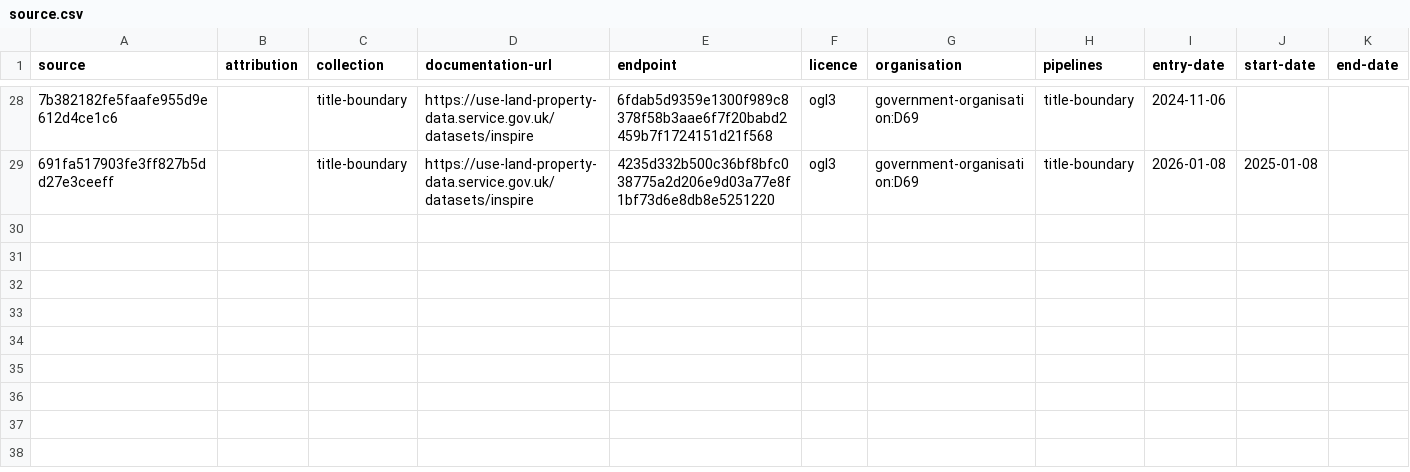
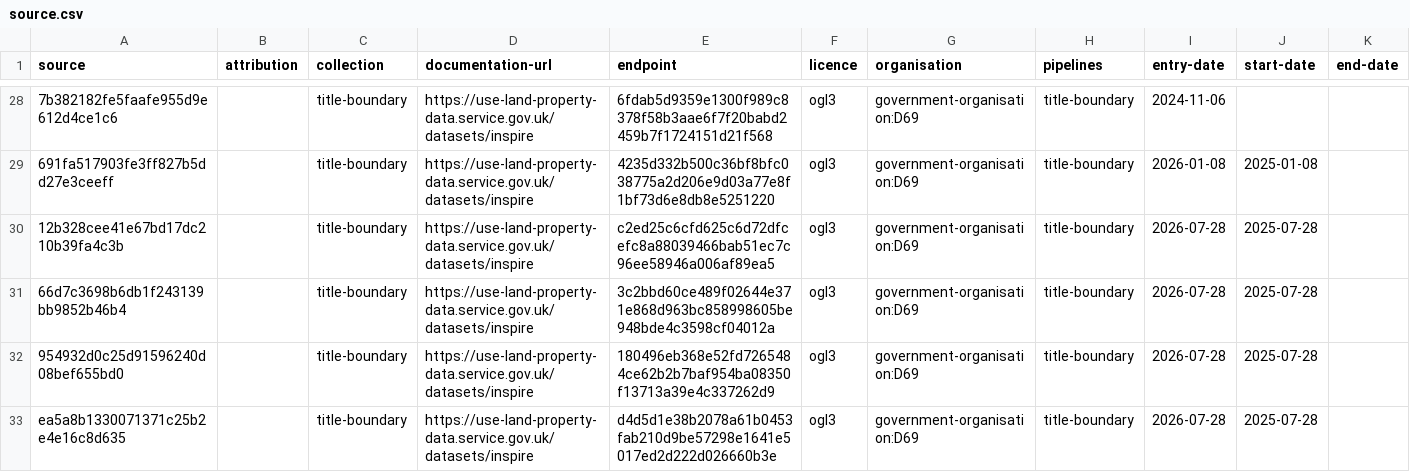
Before and after one commit to digital-land/config, a CSV file: collection/title-boundary/source.csv, drawn as a sheet; only a part is shown, gaps mark what is left out; the diff names each change by its address in the sheet, - before the commit and + after, or states it on an @@ line.

Commit message:
add 4 more so we are up to 5 ontop of the original endpoints (#2848)

```diff
--- a/collection/title-boundary/source.csv
+++ b/collection/title-boundary/source.csv
+row 30: 12b328cee41e67bd17dc210b39fa4c3b |  | title-boundary | https://use-land-property-data.service.gov.uk/datasets/inspire | c2ed25c6cfd625c6d72dfcefc8a88039466bab51ec7c96ee58946a006af89ea5 | ogl3 | government-organisation:D69 | title-boundary | 2026-07-28 | 2025-07-28
+row 31: 66d7c3698b6db1f243139bb9852b46b4 |  | title-boundary | https://use-land-property-data.service.gov.uk/datasets/inspire | 3c2bbd60ce489f02644e371e868d963bc858998605be948bde4c3598cf04012a | ogl3 | government-organisation:D69 | title-boundary | 2026-07-28 | 2025-07-28
+row 32: 954932d0c25d91596240d08bef655bd0 |  | title-boundary | https://use-land-property-data.service.gov.uk/datasets/inspire | 180496eb368e52fd7265484ce62b2b7baf954ba08350f13713a39e4c337262d9 | ogl3 | government-organisation:D69 | title-boundary | 2026-07-28 | 2025-07-28
+row 33: ea5a8b1330071371c25b2e4e16c8d635 |  | title-boundary | https://use-land-property-data.service.gov.uk/datasets/inspire | d4d5d1e38b2078a61b0453fab210d9be57298e1641e5017ed2d222d026660b3e | ogl3 | government-organisation:D69 | title-boundary | 2026-07-28 | 2025-07-28
```
Also changed, not shown: collection/title-boundary/endpoint.csv.
